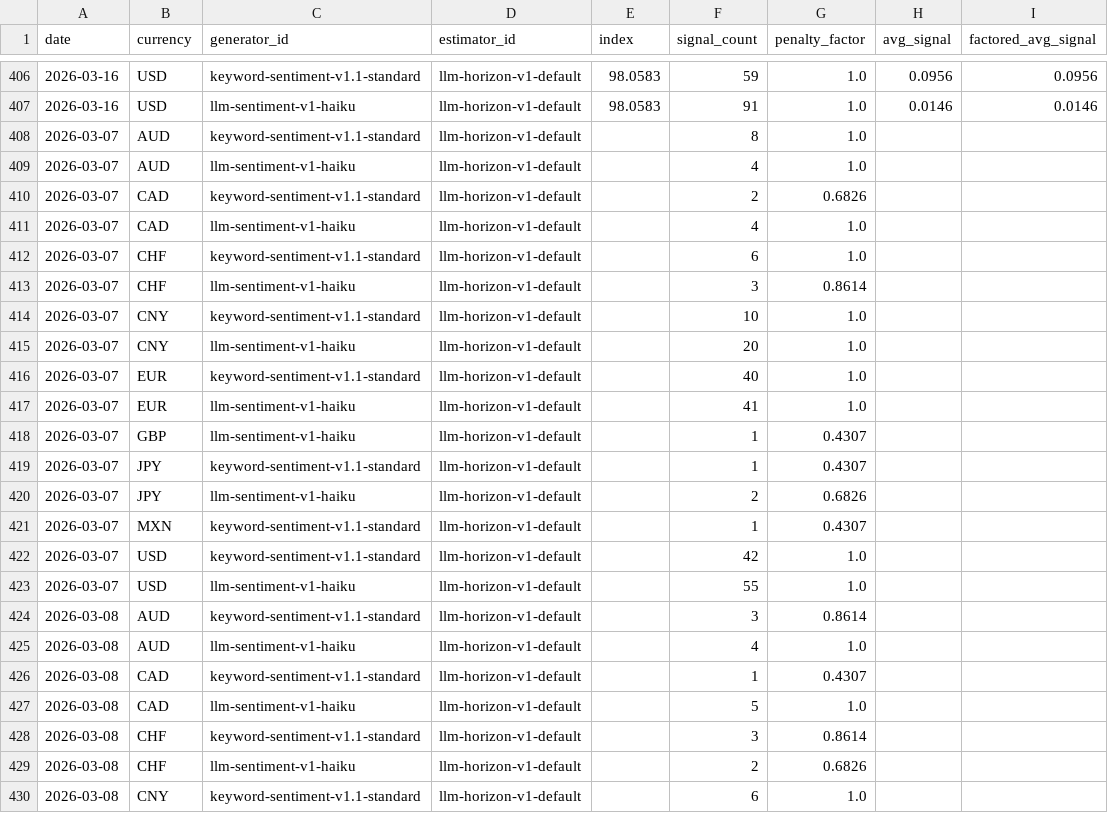
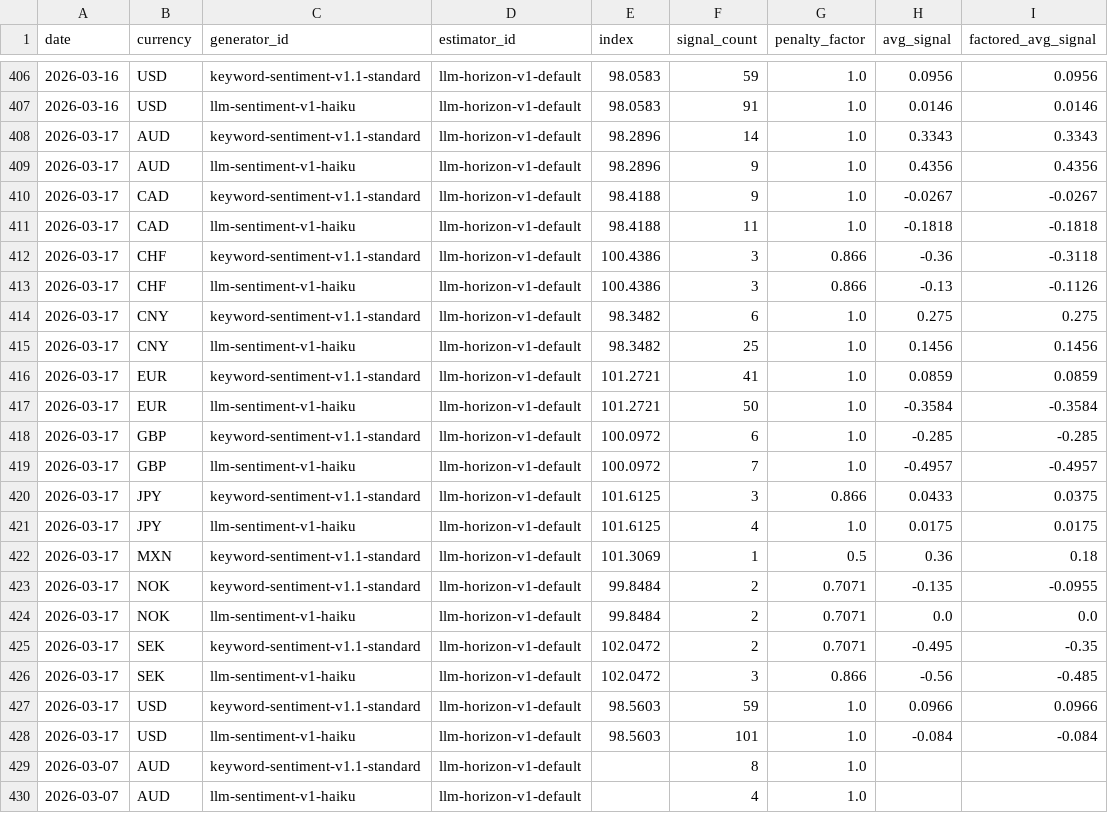
Before and after one commit to michaeldowd2/nanopages, a CSV file: fx-dashboard/site_data/step7_aggregated_signals.csv, drawn as a sheet; only a part is shown, gaps mark what is left out; the shorter side is filled out with more unchanged rows.

```diff
--- a/fx-dashboard/site_data/step7_aggregated_signals.csv
+++ b/fx-dashboard/site_data/step7_aggregated_signals.csv
@@ -407,2 +407,23 @@ date,currency,generator_id,estimator_id,index,signal_count,penalty_factor,avg_si
 2026-03-16,USD,llm-sentiment-v1-haiku,llm-horizon-v1-default,98.0583,91,1.0,0.0146,0.0146
+2026-03-17,AUD,keyword-sentiment-v1.1-standard,llm-horizon-v1-default,98.2896,14,1.0,0.3343,0.3343
+2026-03-17,AUD,llm-sentiment-v1-haiku,llm-horizon-v1-default,98.2896,9,1.0,0.4356,0.4356
+2026-03-17,CAD,keyword-sentiment-v1.1-standard,llm-horizon-v1-default,98.4188,9,1.0,-0.0267,-0.0267
+2026-03-17,CAD,llm-sentiment-v1-haiku,llm-horizon-v1-default,98.4188,11,1.0,-0.1818,-0.1818
+2026-03-17,CHF,keyword-sentiment-v1.1-standard,llm-horizon-v1-default,100.4386,3,0.866,-0.36,-0.3118
+2026-03-17,CHF,llm-sentiment-v1-haiku,llm-horizon-v1-default,100.4386,3,0.866,-0.13,-0.1126
+2026-03-17,CNY,keyword-sentiment-v1.1-standard,llm-horizon-v1-default,98.3482,6,1.0,0.275,0.275
+2026-03-17,CNY,llm-sentiment-v1-haiku,llm-horizon-v1-default,98.3482,25,1.0,0.1456,0.1456
+2026-03-17,EUR,keyword-sentiment-v1.1-standard,llm-horizon-v1-default,101.2721,41,1.0,0.0859,0.0859
+2026-03-17,EUR,llm-sentiment-v1-haiku,llm-horizon-v1-default,101.2721,50,1.0,-0.3584,-0.3584
+2026-03-17,GBP,keyword-sentiment-v1.1-standard,llm-horizon-v1-default,100.0972,6,1.0,-0.285,-0.285
+2026-03-17,GBP,llm-sentiment-v1-haiku,llm-horizon-v1-default,100.0972,7,1.0,-0.4957,-0.4957
+2026-03-17,JPY,keyword-sentiment-v1.1-standard,llm-horizon-v1-default,101.6125,3,0.866,0.0433,0.0375
+2026-03-17,JPY,llm-sentiment-v1-haiku,llm-horizon-v1-default,101.6125,4,1.0,0.0175,0.0175
+2026-03-17,MXN,keyword-sentiment-v1.1-standard,llm-horizon-v1-default,101.3069,1,0.5,0.36,0.18
+2026-03-17,NOK,keyword-sentiment-v1.1-standard,llm-horizon-v1-default,99.8484,2,0.7071,-0.135,-0.0955
+2026-03-17,NOK,llm-sentiment-v1-haiku,llm-horizon-v1-default,99.8484,2,0.7071,0.0,0.0
+2026-03-17,SEK,keyword-sentiment-v1.1-standard,llm-horizon-v1-default,102.0472,2,0.7071,-0.495,-0.35
+2026-03-17,SEK,llm-sentiment-v1-haiku,llm-horizon-v1-default,102.0472,3,0.866,-0.56,-0.485
+2026-03-17,USD,keyword-sentiment-v1.1-standard,llm-horizon-v1-default,98.5603,59,1.0,0.0966,0.0966
+2026-03-17,USD,llm-sentiment-v1-haiku,llm-horizon-v1-default,98.5603,101,1.0,-0.084,-0.084
 2026-03-07,AUD,keyword-sentiment-v1.1-standard,llm-horizon-v1-default,,8,1.0,,
```
Also changed, not shown: fx-dashboard/site_data/step1_exchange_rates_matrix.csv, fx-dashboard/site_data/step2_indices.csv, 8 other files.
